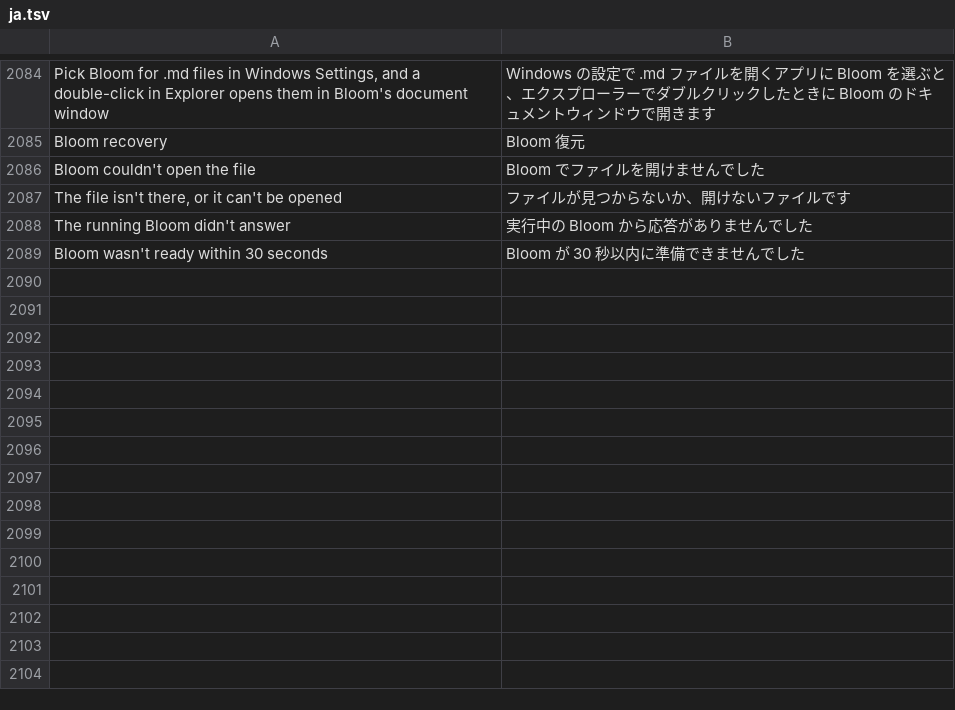
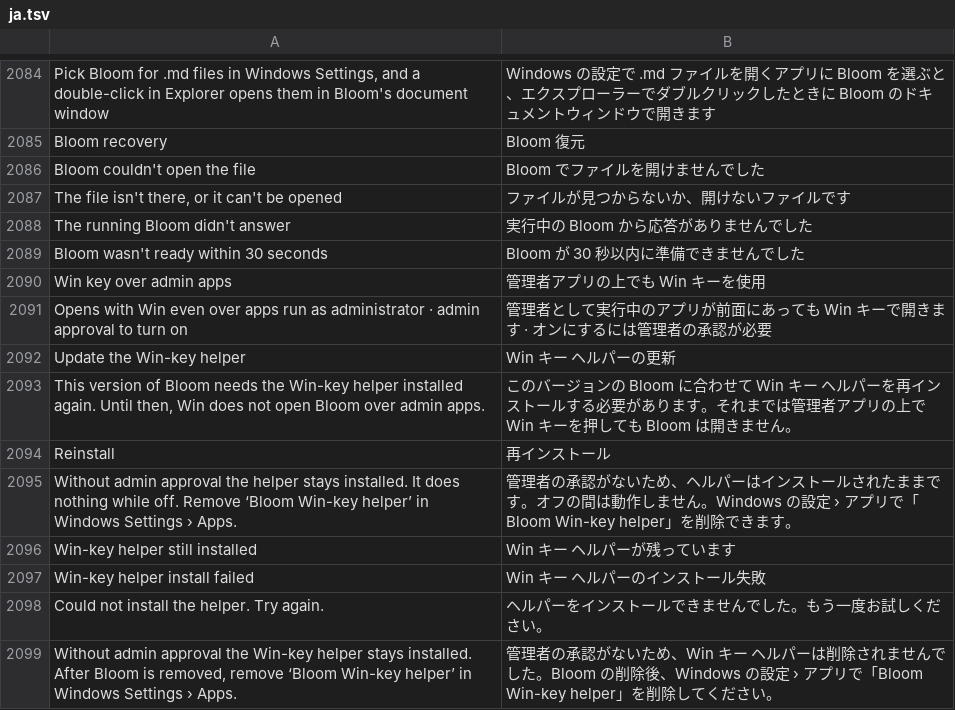
Before and after one commit to horseman777777-sketch/Bloom, a TSV file: src/Bloom/Assets/Lang/ja.tsv, drawn as a sheet; only a part is shown, gaps mark what is left out.

Commit message:
Settings: Win key over admin apps, the opt-in elevated helper (#3)
Settings > General shows the switch under the Win-key option only for an administrator account's limited token, never in dev copies. On runs WinKeyHelper.exe --install with one UAC prompt (declined: the switch stays off); Bloom then creates the Fire and Stop events and runs the task with RunEx (its pid, its session), summoning on Fire exactly like its own hook, which stays installed. Off (or the Win-key option off) sets Stop; switching off also runs --remove (declined: Bloom says the helper stays). An installed copy of another protocol is offered a reinstall once per run; a task removed from Windows' Apps list turns the switch off. Uninstalling Bloom runs --remove first and says what is left when UAC is declined.

```diff
--- a/src/Bloom/Assets/Lang/ja.tsv
+++ b/src/Bloom/Assets/Lang/ja.tsv
@@ -2089 +2089,11 @@ The running Bloom didn't answer	実行中の Bloom から応答がありませ
 Bloom wasn't ready within 30 seconds	Bloom が 30 秒以内に準備できませんでした
+Win key over admin apps	管理者アプリの上でも Win キーを使用
+Opens with Win even over apps run as administrator · admin approval to turn on	管理者として実行中のアプリが前面にあっても Win キーで開きます · オンにするには管理者の承認が必要
+Update the Win-key helper	Win キー ヘルパーの更新
+This version of Bloom needs the Win-key helper installed again. Until then, Win does not open Bloom over admin apps.	このバージョンの Bloom に合わせて Win キー ヘルパーを再インストールする必要があります。それまでは管理者アプリの上で Win キーを押しても Bloom は開きません。
+Reinstall	再インストール
+Without admin approval the helper stays installed. It does nothing while off. Remove ‘Bloom Win-key helper’ in Windows Settings › Apps.	管理者の承認がないため、ヘルパーはインストールされたままです。オフの間は動作しません。Windows の設定 › アプリで「Bloom Win-key helper」を削除できます。
+Win-key helper still installed	Win キー ヘルパーが残っています
+Win-key helper install failed	Win キー ヘルパーのインストール失敗
+Could not install the helper. Try again.	ヘルパーをインストールできませんでした。もう一度お試しください。
+Without admin approval the Win-key helper stays installed. After Bloom is removed, remove ‘Bloom Win-key helper’ in Windows Settings › Apps.	管理者の承認がないため、Win キー ヘルパーは削除されませんでした。Bloom の削除後、Windows の設定 › アプリで「Bloom Win-key helper」を削除してください。
```
Also changed, not shown: src/Bloom/Assets/Lang/zh.tsv, 6 other files.
